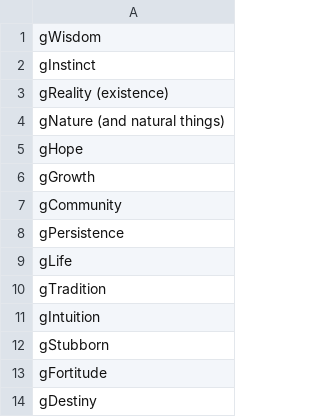
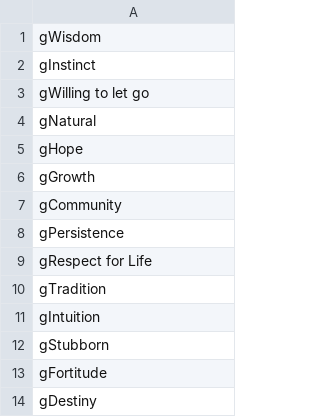
Before and after one commit to cnatsepll/ColorQuizQuestions, a CSV file: greenKeyed.csv, drawn as a sheet; only a part is shown.

Commit message:
Update greenKeyed.csv

```diff
--- a/greenKeyed.csv
+++ b/greenKeyed.csv
@@ -2,4 +2,4 @@ gWisdom
 gInstinct
-gReality (existence)
-gNature (and natural things)
+gWilling to let go
+gNatural
 gHope
@@ -8,3 +8,3 @@ gCommunity
 gPersistence
-gLife
+gRespect for Life
 gTradition
```
